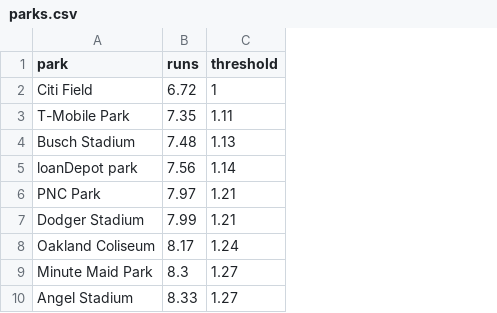
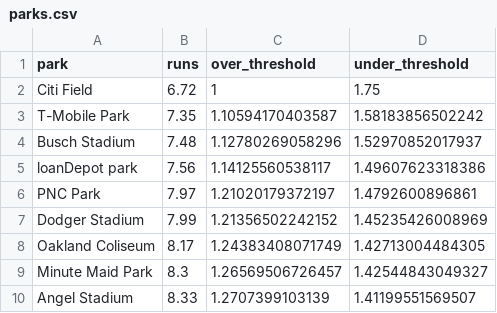
Before and after one commit to jefnic23/zell_baseball, a CSV file: app/data/parks.csv, drawn as a sheet; only a part is shown; removed rows and columns are numbered as before the commit, all else as after; the diff names each change by its address in the sheet, - before the commit and + after, or states it on an @@ line.

Commit message:
threshold changes

```diff
--- a/app/data/parks.csv
+++ b/app/data/parks.csv
-column C (threshold), rows 2-10: 1 | 1.11 | 1.13 | 1.14 | 1.21 | 1.21 | 1.24 | 1.27 | 1.27
+column C (over_threshold), rows 2-10: 1 | 1.10594170403587 | 1.12780269058296 | 1.14125560538117 | 1.21020179372197 | 1.21356502242152 | 1.24383408071749 | 1.26569506726457 | 1.2707399103139
+column D (under_threshold), rows 2-10: 1.75 | 1.58183856502242 | 1.52970852017937 | 1.49607623318386 | 1.4792600896861 | 1.45235426008969 | 1.42713004484305 | 1.42544843049327 | 1.41199551569507
```
Also changed, not shown: 3 other files.
